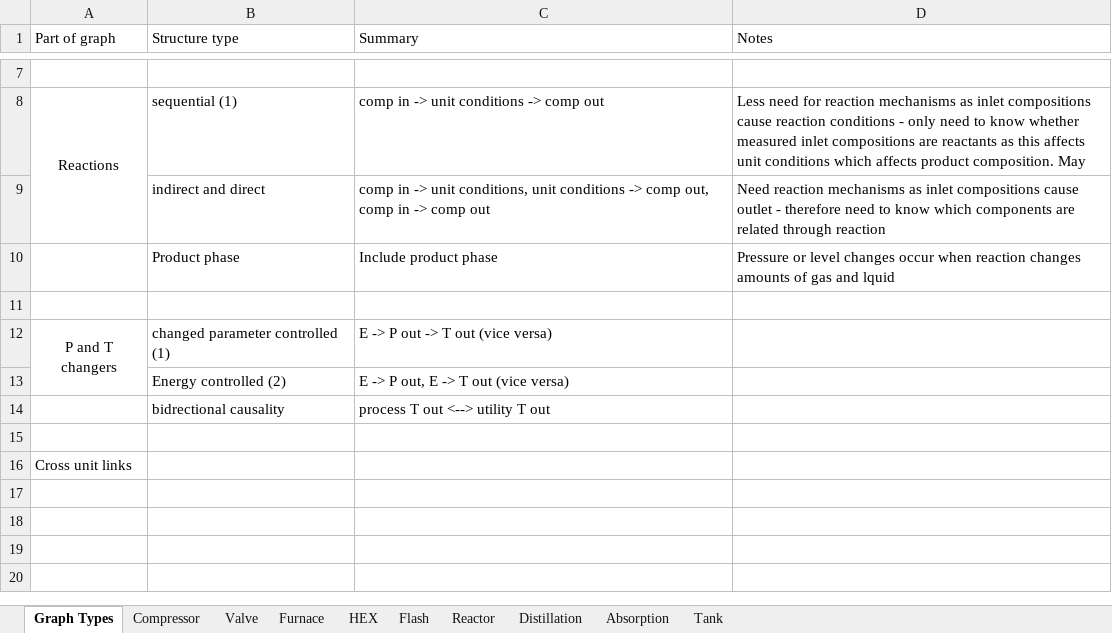
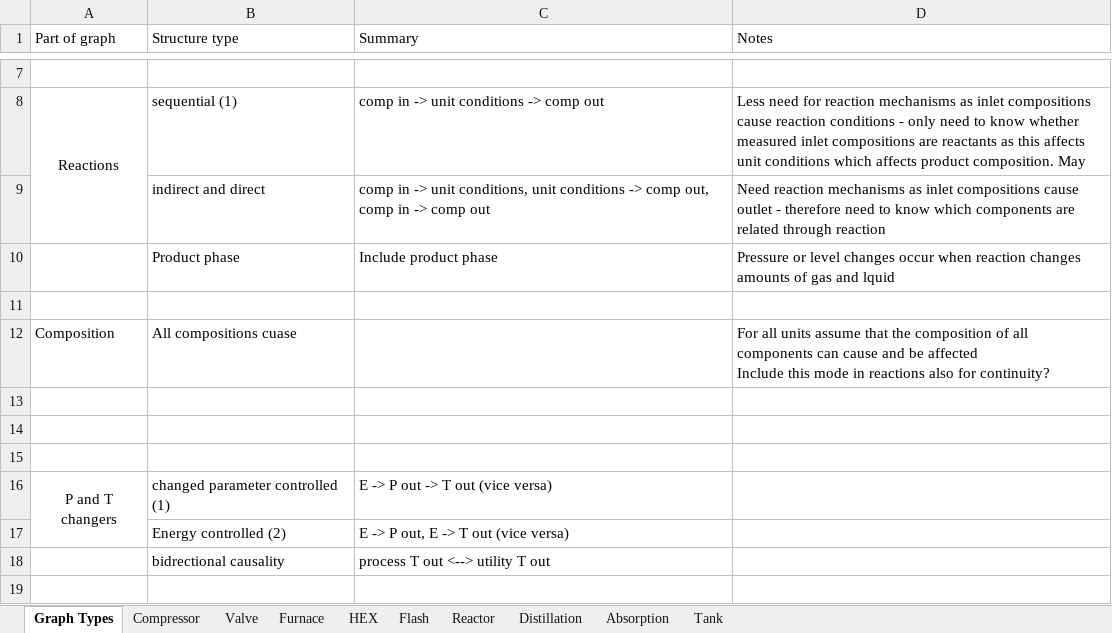
Before and after one commit to bdodd1/CPE440-Project---Graph-generation, an Excel workbook: Latent Subgraph Justifications.xlsx, sheet Graph Types, drawn as a sheet; only a part is shown, gaps mark what is left out; the shorter side is filled out with more unchanged rows; values as stored, in another font and other column widths than the file's, no borders; ↵ is a line break in a cell; the diff names each change by its address in the sheet, - before the commit and + after, or states it on an @@ line.

```diff
--- a/Latent Subgraph Justifications.xlsx (sheet Graph Types)
+++ b/Latent Subgraph Justifications.xlsx (sheet Graph Types)
+row 12: Composition | All compositions cuase |  | For all units assume that the composition of all components can cause and be affected ↵ Include this mode in reactions also for continuity?
+row 13: (empty)
+row 14: (empty)
+row 15: (empty)
```
Also changed, not shown: sheet Distillation, sheet Reactor.
